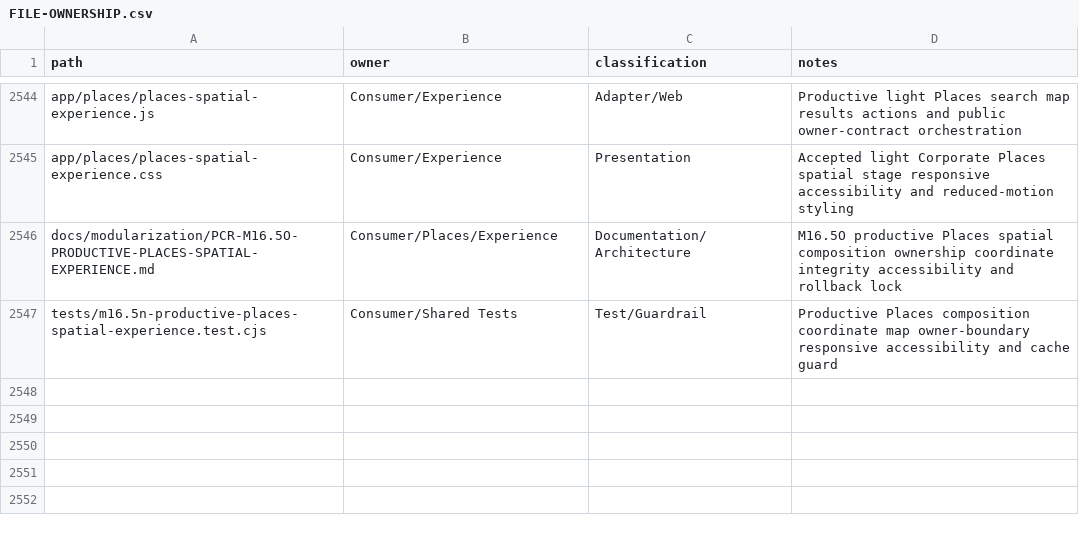
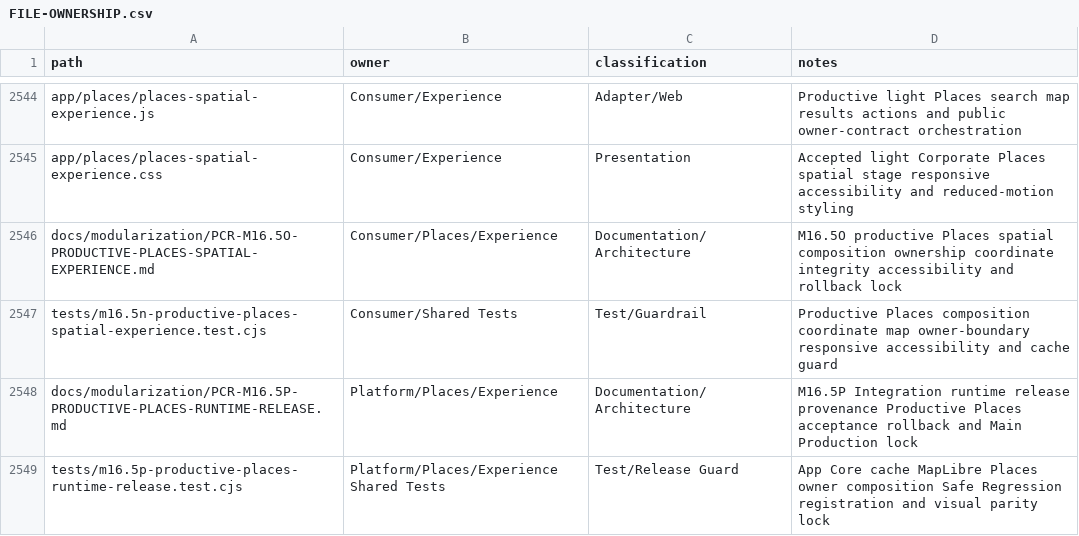
Before and after one commit to fklaas/luvia, a CSV file: docs/modularization/FILE-OWNERSHIP.csv, drawn as a sheet; only a part is shown, gaps mark what is left out.

Commit message:
release(m16.5p): assemble productive Places candidate

```diff
--- a/docs/modularization/FILE-OWNERSHIP.csv
+++ b/docs/modularization/FILE-OWNERSHIP.csv
@@ -2547 +2547,3 @@ docs/modularization/PCR-M16.5O-PRODUCTIVE-PLACES-SPATIAL-EXPERIENCE.md,Consumer/
 tests/m16.5n-productive-places-spatial-experience.test.cjs,Consumer/Shared Tests,Test/Guardrail,Productive Places composition coordinate map owner-boundary responsive accessibility and cache guard
+docs/modularization/PCR-M16.5P-PRODUCTIVE-PLACES-RUNTIME-RELEASE.md,Platform/Places/Experience,Documentation/Architecture,M16.5P Integration runtime release provenance Productive Places acceptance rollback and Main Production lock
+tests/m16.5p-productive-places-runtime-release.test.cjs,Platform/Places/Experience Shared Tests,Test/Release Guard,App Core cache MapLibre Places owner composition Safe Regression registration and visual parity lock
```
Also changed, not shown: 26 other files.
